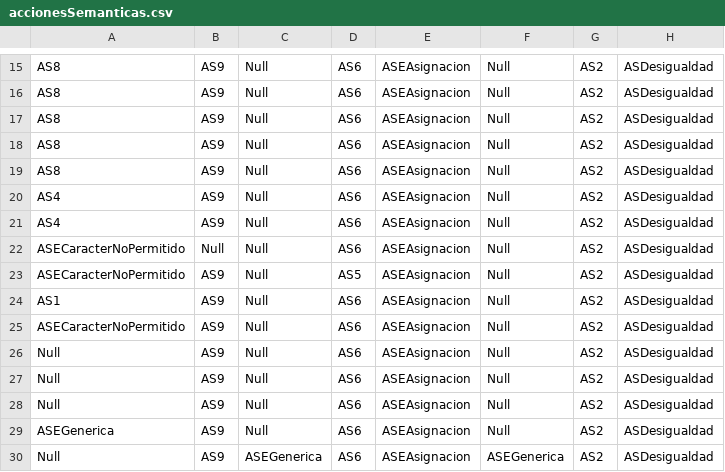
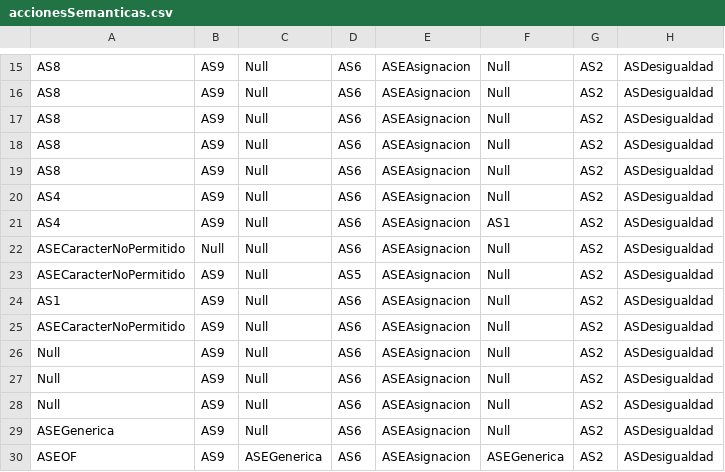
Before and after one commit to nicolasdartayeta/Compilador_java_grupo_21, a CSV file: src/compilador/lexer/accionesSemanticas.csv, drawn as a sheet; only a part is shown, gaps mark what is left out; the diff names each change by its address in the sheet, - before the commit and + after, or states it on an @@ line.

```diff
--- a/src/compilador/lexer/accionesSemanticas.csv
+++ b/src/compilador/lexer/accionesSemanticas.csv
-F21: Null
+F21: AS1
-A30: Null
+A30: ASEOF
```
Also changed, not shown: src/compilador/lexer/matrizTransicion.csv, 16 other files.
